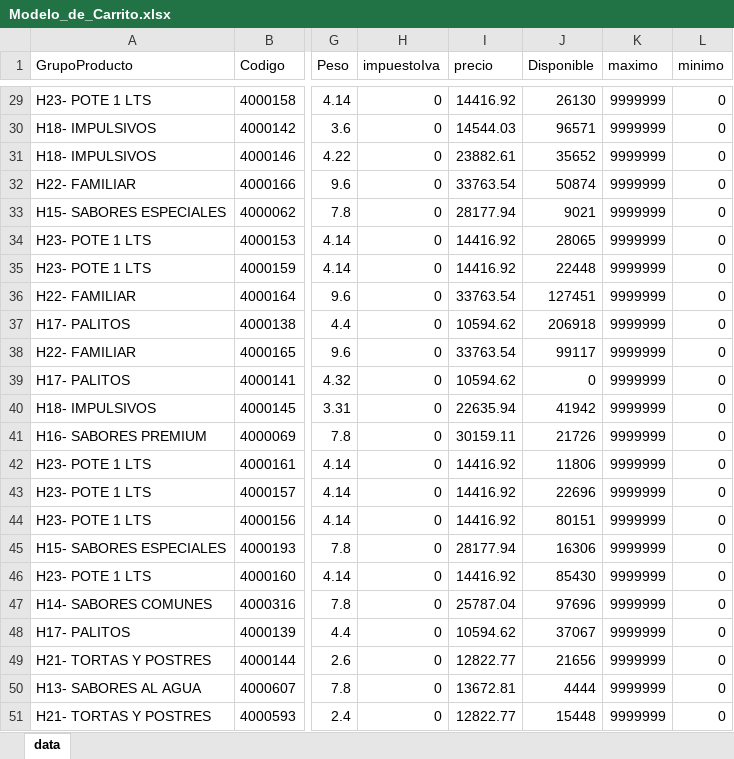
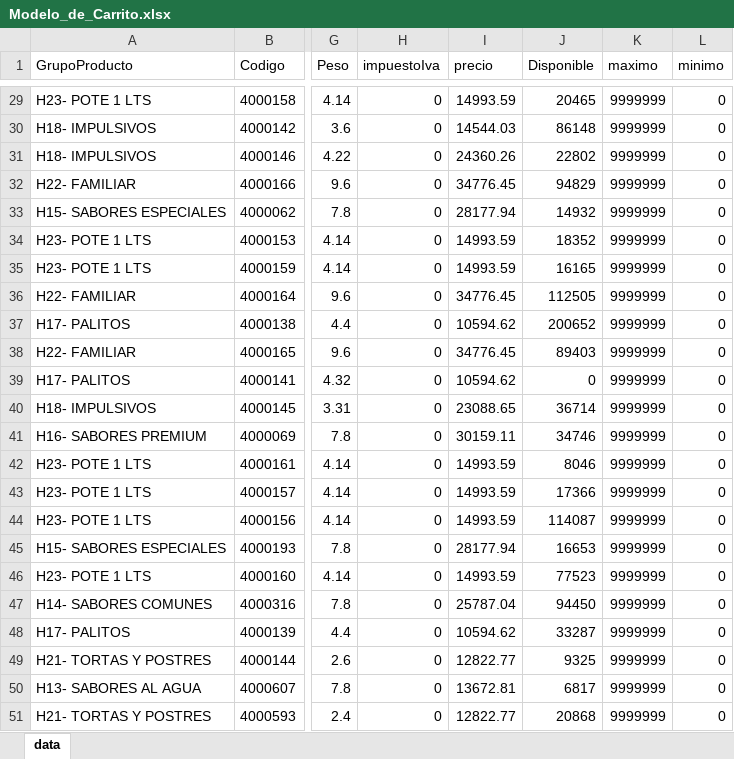
Before and after one commit to litomorin-source/grido-planner, an Excel workbook: datos/Modelo_de_Carrito.xlsx, sheet data, drawn as a sheet; only a part is shown, gaps mark what is left out; values as stored, in another font and other column widths than the file's, no borders; the diff covers the shown part only; the diff names each change by its address in the sheet, - before the commit and + after, or states it on an @@ line.

```diff
--- a/datos/Modelo_de_Carrito.xlsx (sheet data)
+++ b/datos/Modelo_de_Carrito.xlsx (sheet data)
-I29 (precio): 14416.92
+I29 (precio): 14993.59
-J29 (Disponible): 26130
+J29 (Disponible): 20465
-J30 (Disponible): 96571
+J30 (Disponible): 86148
-I31 (precio): 23882.61
+I31 (precio): 24360.26
-J31 (Disponible): 35652
+J31 (Disponible): 22802
-I32 (precio): 33763.54
+I32 (precio): 34776.45
-J32 (Disponible): 50874
+J32 (Disponible): 94829
-J33 (Disponible): 9021
+J33 (Disponible): 14932
-I34:I35 (precio): 14416.92
+I34:I35 (precio): 14993.59
-J34 (Disponible): 28065
+J34 (Disponible): 18352
-J35 (Disponible): 22448
+J35 (Disponible): 16165
-I36 (precio): 33763.54
+I36 (precio): 34776.45
-J36 (Disponible): 127451
+J36 (Disponible): 112505
-J37 (Disponible): 206918
+J37 (Disponible): 200652
-I38 (precio): 33763.54
+I38 (precio): 34776.45
-J38 (Disponible): 99117
+J38 (Disponible): 89403
-I40 (precio): 22635.94
+I40 (precio): 23088.65
-J40 (Disponible): 41942
+J40 (Disponible): 36714
-J41 (Disponible): 21726
+J41 (Disponible): 34746
-I42:I44 (precio): 14416.92
+I42:I44 (precio): 14993.59
-J42 (Disponible): 11806
+J42 (Disponible): 8046
-J43 (Disponible): 22696
+J43 (Disponible): 17366
-J44 (Disponible): 80151
+J44 (Disponible): 114087
-J45 (Disponible): 16306
+J45 (Disponible): 16653
-I46 (precio): 14416.92
+I46 (precio): 14993.59
-J46 (Disponible): 85430
+J46 (Disponible): 77523
-J47 (Disponible): 97696
+J47 (Disponible): 94450
-J48 (Disponible): 37067
+J48 (Disponible): 33287
-J49 (Disponible): 21656
+J49 (Disponible): 9325
-J50 (Disponible): 4444
+J50 (Disponible): 6817
-J51 (Disponible): 15448
+J51 (Disponible): 20868
```
Also changed, not shown: 1 added row, 1 removed row and 391 edited cells elsewhere in this sheet.
